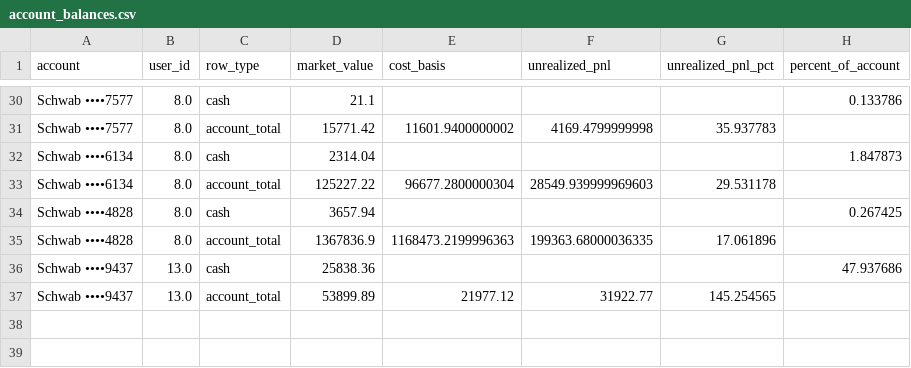
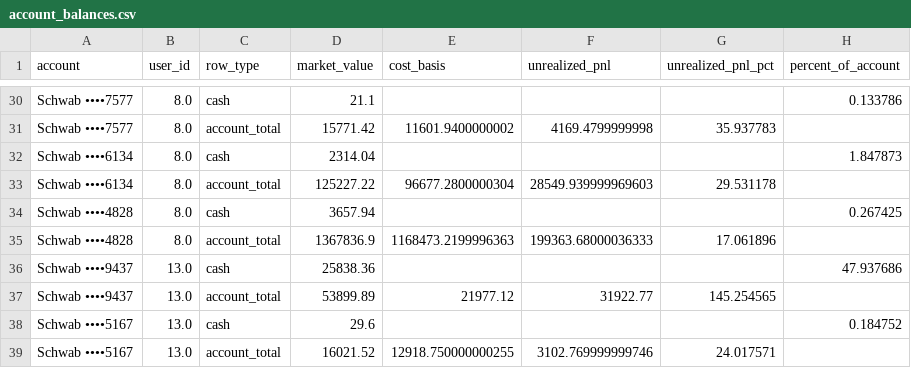
Before and after one commit to cameronjefferey/ccwj, a CSV file: dbt/seeds/account_balances.csv, drawn as a sheet; only a part is shown, gaps mark what is left out.

```diff
--- a/dbt/seeds/account_balances.csv
+++ b/dbt/seeds/account_balances.csv
@@ -34,4 +34,6 @@ Schwab ••••6134,8.0,account_total,125227.22,96677.2800000304,28549.93999
 Schwab ••••4828,8.0,cash,3657.94,,,,0.267425
-Schwab ••••4828,8.0,account_total,1367836.9,1168473.2199996363,199363.68000036335,17.061896,
+Schwab ••••4828,8.0,account_total,1367836.9,1168473.2199996363,199363.68000036333,17.061896,
 Schwab ••••9437,13.0,cash,25838.36,,,,47.937686
 Schwab ••••9437,13.0,account_total,53899.89,21977.12,31922.77,145.254565,
+Schwab ••••5167,13.0,cash,29.6,,,,0.184752
+Schwab ••••5167,13.0,account_total,16021.52,12918.750000000255,3102.769999999746,24.017571,
```
Also changed, not shown: dbt/seeds/current_positions.csv, dbt/seeds/trade_history.csv.
